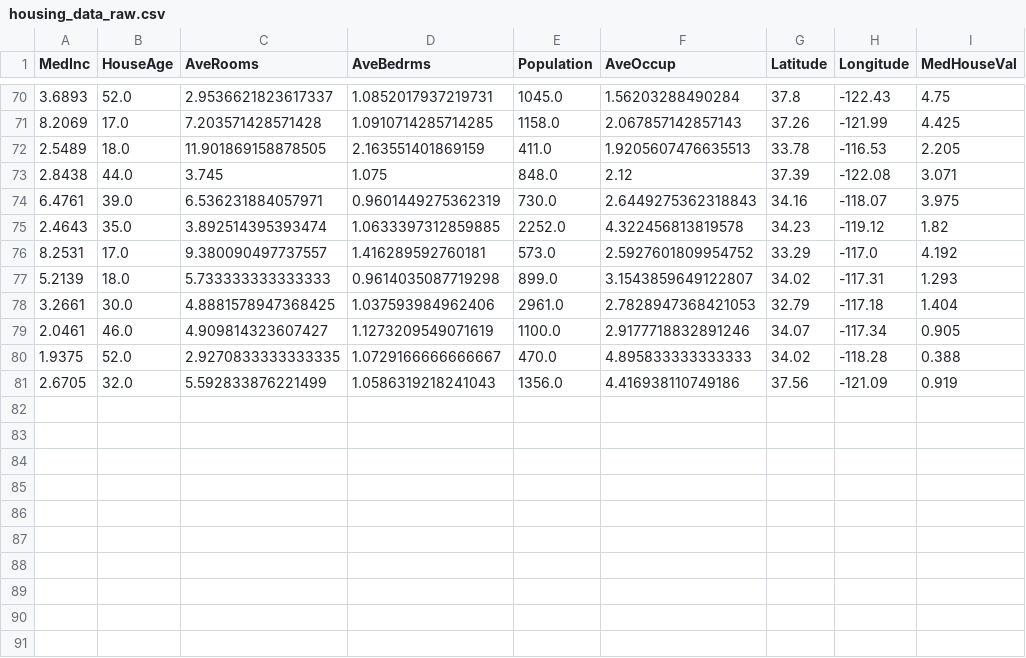
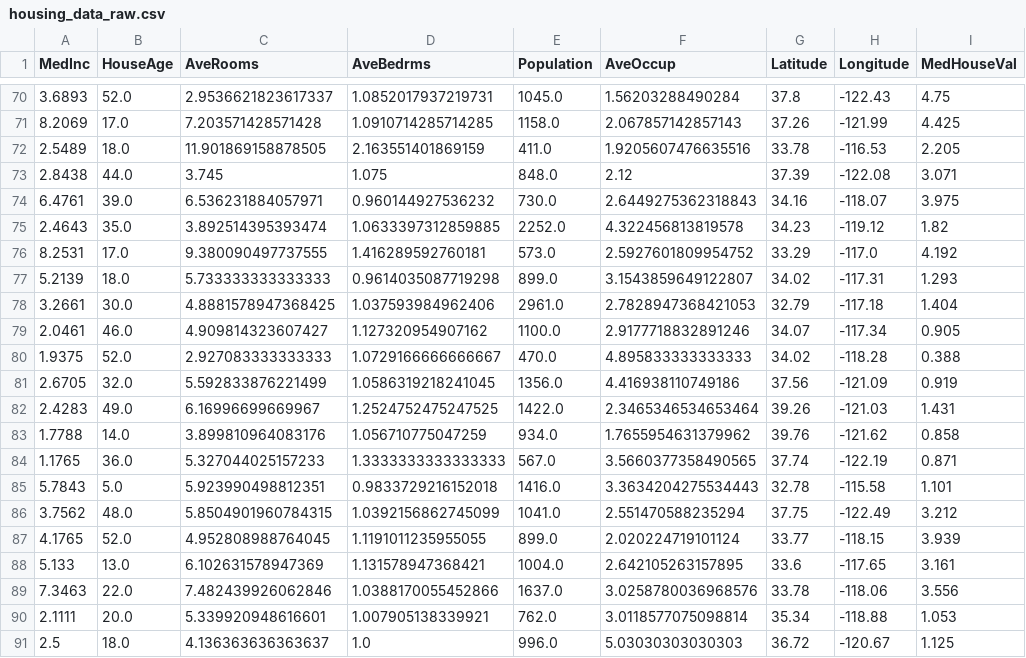
Before and after one commit to oecorrechag/boku, a CSV file: data/raw/housing_data_raw.csv, drawn as a sheet; only a part is shown, gaps mark what is left out.

Commit message:
Saved DataFrame raw

```diff
--- a/data/raw/housing_data_raw.csv
+++ b/data/raw/housing_data_raw.csv
@@ -71,11 +71,21 @@
 8.2069,17.0,7.203571428571428,1.0910714285714285,1158.0,2.067857142857143,37.26,-121.99,4.425
-2.5489,18.0,11.901869158878505,2.163551401869159,411.0,1.9205607476635513,33.78,-116.53,2.205
+2.5489,18.0,11.901869158878505,2.163551401869159,411.0,1.9205607476635516,33.78,-116.53,2.205
 2.8438,44.0,3.745,1.075,848.0,2.12,37.39,-122.08,3.071
-6.4761,39.0,6.536231884057971,0.9601449275362319,730.0,2.6449275362318843,34.16,-118.07,3.975
+6.4761,39.0,6.536231884057971,0.960144927536232,730.0,2.6449275362318843,34.16,-118.07,3.975
 2.4643,35.0,3.892514395393474,1.0633397312859885,2252.0,4.322456813819578,34.23,-119.12,1.82
-8.2531,17.0,9.380090497737557,1.416289592760181,573.0,2.5927601809954752,33.29,-117.0,4.192
+8.2531,17.0,9.380090497737555,1.416289592760181,573.0,2.5927601809954752,33.29,-117.0,4.192
 5.2139,18.0,5.733333333333333,0.9614035087719298,899.0,3.1543859649122807,34.02,-117.31,1.293
 3.2661,30.0,4.8881578947368425,1.037593984962406,2961.0,2.7828947368421053,32.79,-117.18,1.404
-2.0461,46.0,4.909814323607427,1.1273209549071619,1100.0,2.9177718832891246,34.07,-117.34,0.905
-1.9375,52.0,2.9270833333333335,1.0729166666666667,470.0,4.895833333333333,34.02,-118.28,0.388
-2.6705,32.0,5.592833876221499,1.0586319218241043,1356.0,4.416938110749186,37.56,-121.09,0.919
+2.0461,46.0,4.909814323607427,1.127320954907162,1100.0,2.9177718832891246,34.07,-117.34,0.905
+1.9375,52.0,2.927083333333333,1.0729166666666667,470.0,4.895833333333333,34.02,-118.28,0.388
+2.6705,32.0,5.592833876221499,1.0586319218241045,1356.0,4.416938110749186,37.56,-121.09,0.919
+2.4283,49.0,6.16996699669967,1.2524752475247525,1422.0,2.3465346534653464,39.26,-121.03,1.431
+1.7788,14.0,3.899810964083176,1.056710775047259,934.0,1.7655954631379962,39.76,-121.62,0.858
+1.1765,36.0,5.327044025157233,1.3333333333333333,567.0,3.5660377358490565,37.74,-122.19,0.871
+5.7843,5.0,5.923990498812351,0.9833729216152018,1416.0,3.3634204275534443,32.78,-115.58,1.101
+3.7562,48.0,5.8504901960784315,1.0392156862745099,1041.0,2.551470588235294,37.75,-122.49,3.212
+4.1765,52.0,4.952808988764045,1.1191011235955055,899.0,2.020224719101124,33.77,-118.15,3.939
+5.133,13.0,6.102631578947369,1.131578947368421,1004.0,2.642105263157895,33.6,-117.65,3.161
+7.3463,22.0,7.482439926062846,1.0388170055452866,1637.0,3.0258780036968576,33.78,-118.06,3.556
+2.1111,20.0,5.339920948616601,1.007905138339921,762.0,3.0118577075098814,35.34,-118.88,1.053
+2.5,18.0,4.136363636363637,1.0,996.0,5.03030303030303,36.72,-120.67,1.125
```
